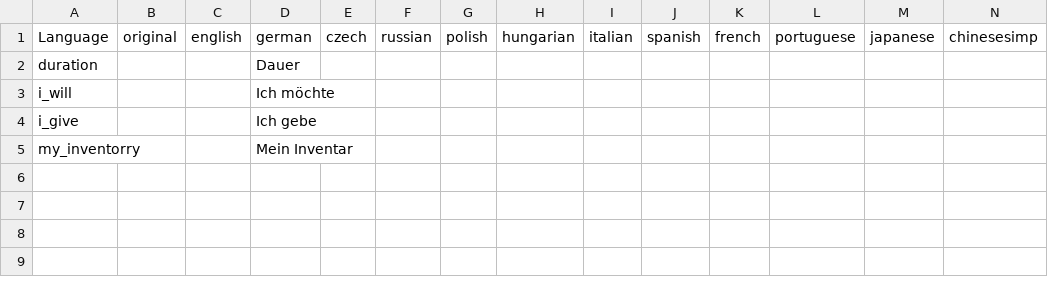
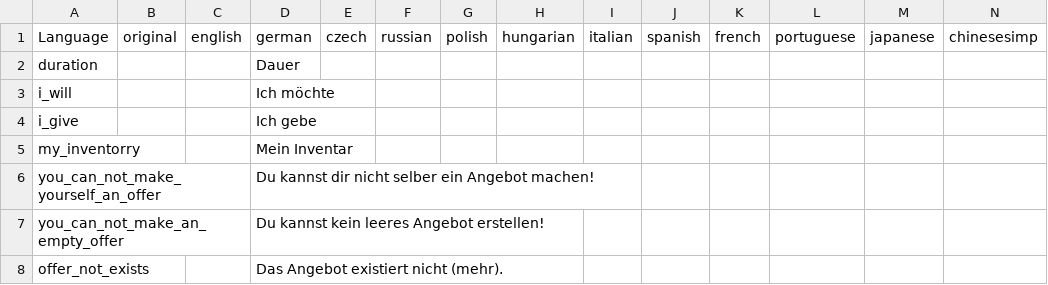
Before and after one commit to ihr-it-projekt/P2PTrader, a CSV file: stringtable.csv, drawn as a sheet; only a part is shown; rows hold the shown columns only; the diff names each change by its address in the sheet, - before the commit and + after, or states it on an @@ line.

Commit message:
add logic to create an player offer

```diff
--- a/stringtable.csv
+++ b/stringtable.csv
+row 6: you_can_not_make_yourself_an_offer |  |  | Du kannst dir nicht selber ein Angebot machen!
+row 7: you_can_not_make_an_empty_offer |  |  | Du kannst kein leeres Angebot erstellen!
+row 8: offer_not_exists |  |  | Das Angebot existiert nicht (mehr).
```
Also changed, not shown: 7 other files.
